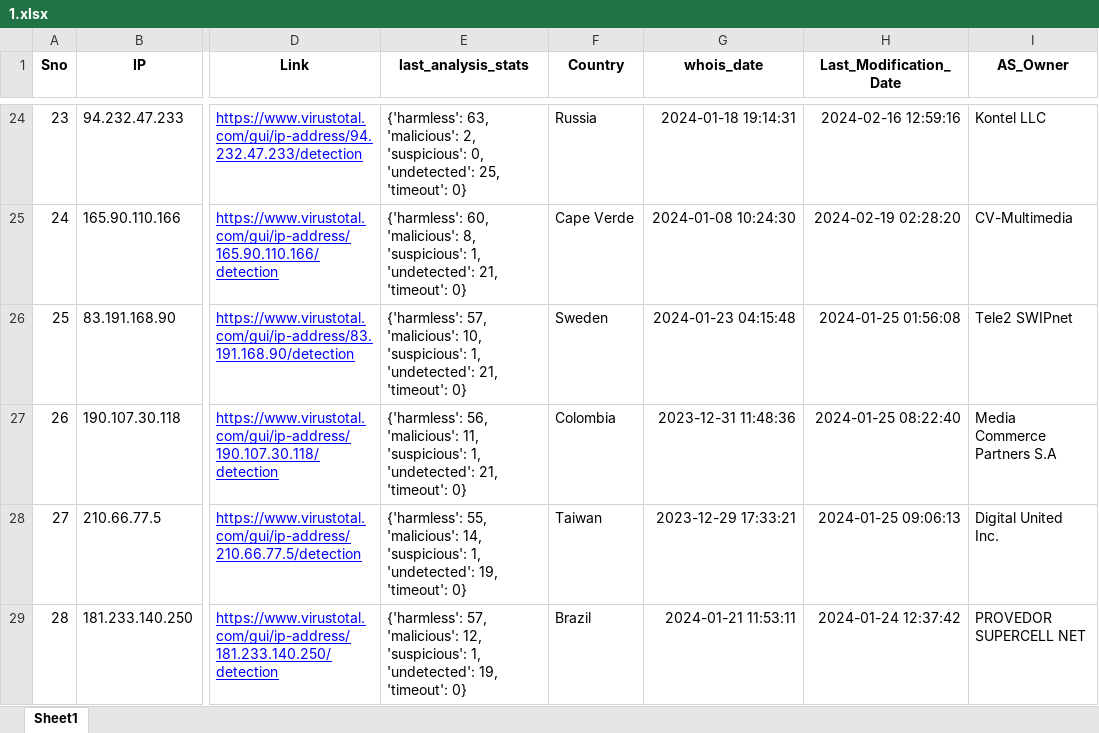
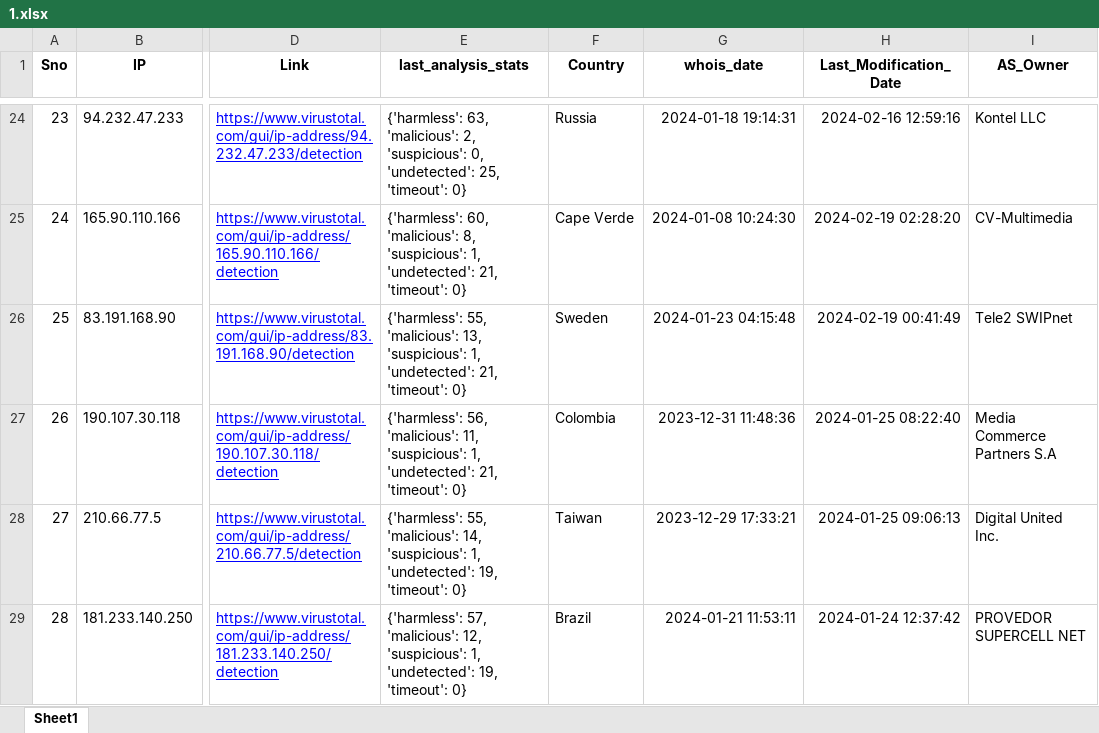
Before and after one commit to ProSehran/testing, an Excel workbook: 1.xlsx, sheet Sheet1, drawn as a sheet; only a part is shown, gaps mark what is left out; values as stored, in another font and other column widths than the file's, no borders; the diff names each change by its address in the sheet, - before the commit and + after, or states it on an @@ line.

Commit message:
Update file with new data

```diff
--- a/1.xlsx (sheet Sheet1)
+++ b/1.xlsx (sheet Sheet1)
-E26 (last_analysis_stats): {'harmless': 57, 'malicious': 10, 'suspicious': 1,…
+E26 (last_analysis_stats): {'harmless': 55, 'malicious': 13, 'suspicious': 1,…
-H26 (Last_Modification_Date): 2024-01-25 01:56:08
+H26 (Last_Modification_Date): 2024-02-19 00:41:49
```
